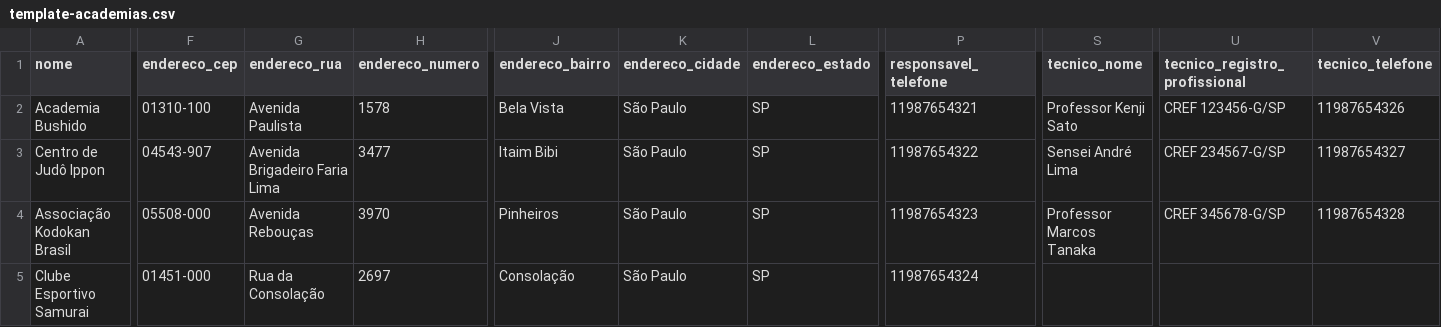
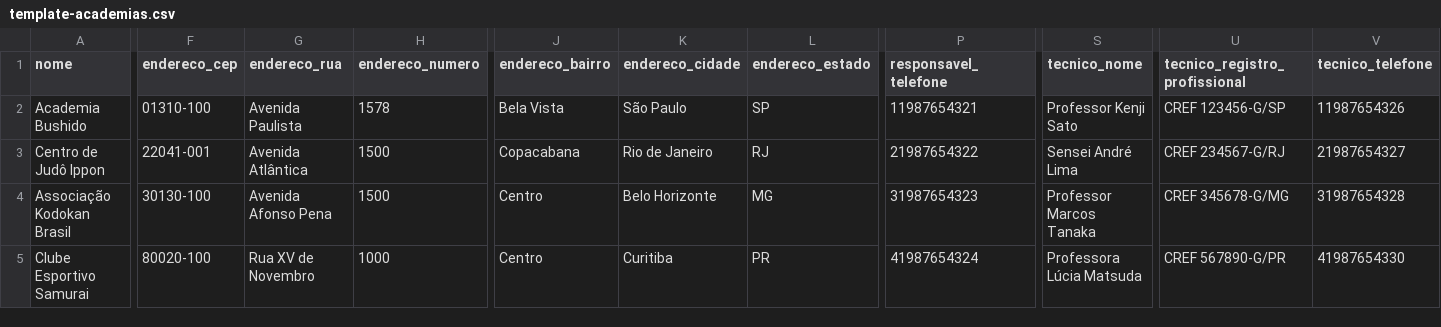
Before and after one commit to luiz-pavani/smaart-ecosystem, a CSV file: apps/titan/template-academias.csv, drawn as a sheet; only a part is shown, gaps mark what is left out; the diff covers the shown part only; the diff names each change by its address in the sheet, - before the commit and + after, or states it on an @@ line.

```diff
--- a/apps/titan/template-academias.csv
+++ b/apps/titan/template-academias.csv
-F3 (endereco_cep): 04543-907
+F3 (endereco_cep): 22041-001
-G3 (endereco_rua): Avenida Brigadeiro Faria Lima
+G3 (endereco_rua): Avenida Atlântica
-H3 (endereco_numero): 3477
+H3 (endereco_numero): 1500
-J3 (endereco_bairro): Itaim Bibi
+J3 (endereco_bairro): Copacabana
-K3 (endereco_cidade): São Paulo
+K3 (endereco_cidade): Rio de Janeiro
-L3 (endereco_estado): SP
+L3 (endereco_estado): RJ
-P3 (responsavel_telefone): 11987654322
+P3 (responsavel_telefone): 21987654322
-U3 (tecnico_registro_profissional): CREF 234567-G/SP
+U3 (tecnico_registro_profissional): CREF 234567-G/RJ
-V3 (tecnico_telefone): 11987654327
+V3 (tecnico_telefone): 21987654327
-F4 (endereco_cep): 05508-000
+F4 (endereco_cep): 30130-100
-G4 (endereco_rua): Avenida Rebouças
+G4 (endereco_rua): Avenida Afonso Pena
-H4 (endereco_numero): 3970
+H4 (endereco_numero): 1500
-J4 (endereco_bairro): Pinheiros
+J4 (endereco_bairro): Centro
-K4 (endereco_cidade): São Paulo
+K4 (endereco_cidade): Belo Horizonte
-L4 (endereco_estado): SP
+L4 (endereco_estado): MG
-P4 (responsavel_telefone): 11987654323
+P4 (responsavel_telefone): 31987654323
-U4 (tecnico_registro_profissional): CREF 345678-G/SP
+U4 (tecnico_registro_profissional): CREF 345678-G/MG
-V4 (tecnico_telefone): 11987654328
+V4 (tecnico_telefone): 31987654328
-F5 (endereco_cep): 01451-000
+F5 (endereco_cep): 80020-100
-G5 (endereco_rua): Rua da Consolação
+G5 (endereco_rua): Rua XV de Novembro
-H5 (endereco_numero): 2697
+H5 (endereco_numero): 1000
-J5 (endereco_bairro): Consolação
+J5 (endereco_bairro): Centro
-K5 (endereco_cidade): São Paulo
+K5 (endereco_cidade): Curitiba
-L5 (endereco_estado): SP
+L5 (endereco_estado): PR
-P5 (responsavel_telefone): 11987654324
+P5 (responsavel_telefone): 41987654324
-S5 (tecnico_nome): (empty)
+S5 (tecnico_nome): Professora Lúcia Matsuda
-U5 (tecnico_registro_profissional): (empty)
+U5 (tecnico_registro_profissional): CREF 567890-G/PR
-V5 (tecnico_telefone): (empty)
+V5 (tecnico_telefone): 41987654330
```
Also changed, not shown: 2 added rows and 11 edited cells elsewhere in this file, apps/titan/template-atletas.csv.
